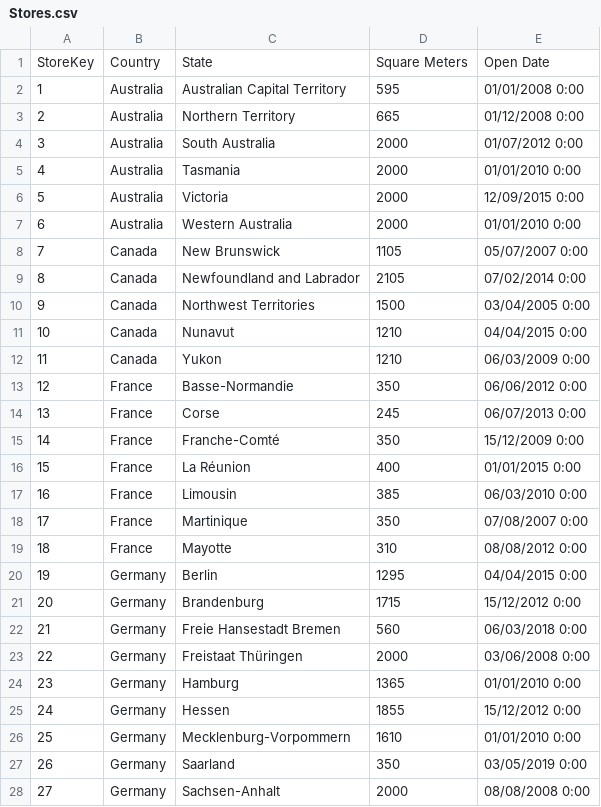
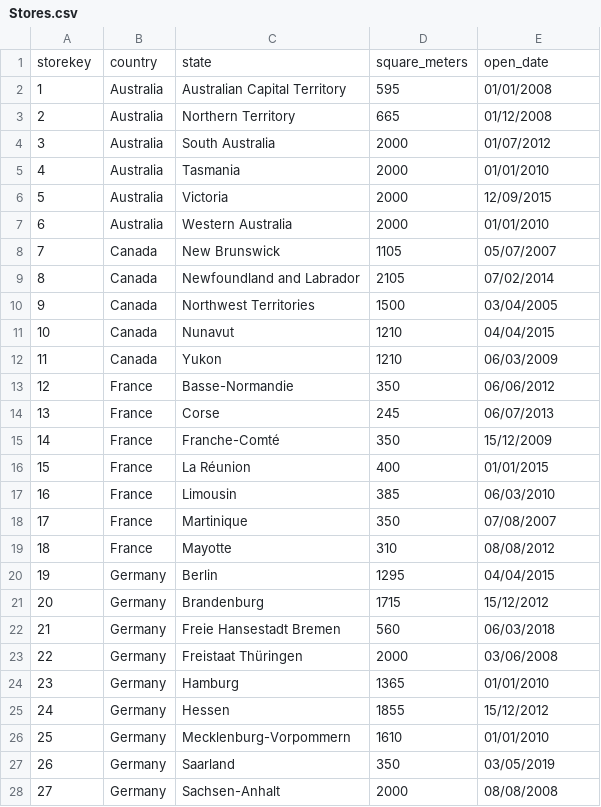
Before and after one commit to Ronald116/Data-Analysis-Projects, a CSV file: Maven_Global_Electronics_Retailer/datasets/Stores.csv, drawn as a sheet; only a part is shown; the diff covers the shown part only.

```diff
--- a/Maven_Global_Electronics_Retailer/datasets/Stores.csv
+++ b/Maven_Global_Electronics_Retailer/datasets/Stores.csv
@@ -1,28 +1,28 @@
-StoreKey,Country,State,Square Meters,Open Date
-1,Australia,Australian Capital Territory,595,01/01/2008 0:00
-2,Australia,Northern Territory,665,01/12/2008 0:00
-3,Australia,South Australia,2000,01/07/2012 0:00
-4,Australia,Tasmania,2000,01/01/2010 0:00
-5,Australia,Victoria,2000,12/09/2015 0:00
-6,Australia,Western Australia,2000,01/01/2010 0:00
-7,Canada,New Brunswick,1105,05/07/2007 0:00
-8,Canada,Newfoundland and Labrador,2105,07/02/2014 0:00
-9,Canada,Northwest Territories,1500,03/04/2005 0:00
-10,Canada,Nunavut,1210,04/04/2015 0:00
-11,Canada,Yukon,1210,06/03/2009 0:00
-12,France,Basse-Normandie,350,06/06/2012 0:00
-13,France,Corse,245,06/07/2013 0:00
-14,France,Franche-Comté,350,15/12/2009 0:00
-15,France,La Réunion,400,01/01/2015 0:00
-16,France,Limousin,385,06/03/2010 0:00
-17,France,Martinique,350,07/08/2007 0:00
-18,France,Mayotte,310,08/08/2012 0:00
-19,Germany,Berlin,1295,04/04/2015 0:00
-20,Germany,Brandenburg,1715,15/12/2012 0:00
-21,Germany,Freie Hansestadt Bremen,560,06/03/2018 0:00
-22,Germany,Freistaat Thüringen,2000,03/06/2008 0:00
-23,Germany,Hamburg,1365,01/01/2010 0:00
-24,Germany,Hessen,1855,15/12/2012 0:00
-25,Germany,Mecklenburg-Vorpommern,1610,01/01/2010 0:00
-26,Germany,Saarland,350,03/05/2019 0:00
-27,Germany,Sachsen-Anhalt,2000,08/08/2008 0:00
+storekey,country,state,square_meters,open_date
+1,Australia,Australian Capital Territory,595,01/01/2008
+2,Australia,Northern Territory,665,01/12/2008
+3,Australia,South Australia,2000,01/07/2012
+4,Australia,Tasmania,2000,01/01/2010
+5,Australia,Victoria,2000,12/09/2015
+6,Australia,Western Australia,2000,01/01/2010
+7,Canada,New Brunswick,1105,05/07/2007
+8,Canada,Newfoundland and Labrador,2105,07/02/2014
+9,Canada,Northwest Territories,1500,03/04/2005
+10,Canada,Nunavut,1210,04/04/2015
+11,Canada,Yukon,1210,06/03/2009
+12,France,Basse-Normandie,350,06/06/2012
+13,France,Corse,245,06/07/2013
+14,France,Franche-Comté,350,15/12/2009
+15,France,La Réunion,400,01/01/2015
+16,France,Limousin,385,06/03/2010
+17,France,Martinique,350,07/08/2007
+18,France,Mayotte,310,08/08/2012
+19,Germany,Berlin,1295,04/04/2015
+20,Germany,Brandenburg,1715,15/12/2012
+21,Germany,Freie Hansestadt Bremen,560,06/03/2018
+22,Germany,Freistaat Thüringen,2000,03/06/2008
+23,Germany,Hamburg,1365,01/01/2010
+24,Germany,Hessen,1855,15/12/2012
+25,Germany,Mecklenburg-Vorpommern,1610,01/01/2010
+26,Germany,Saarland,350,03/05/2019
+27,Germany,Sachsen-Anhalt,2000,08/08/2008
```
Also changed, not shown: 40 edited cells elsewhere in this file, 3 other files.
